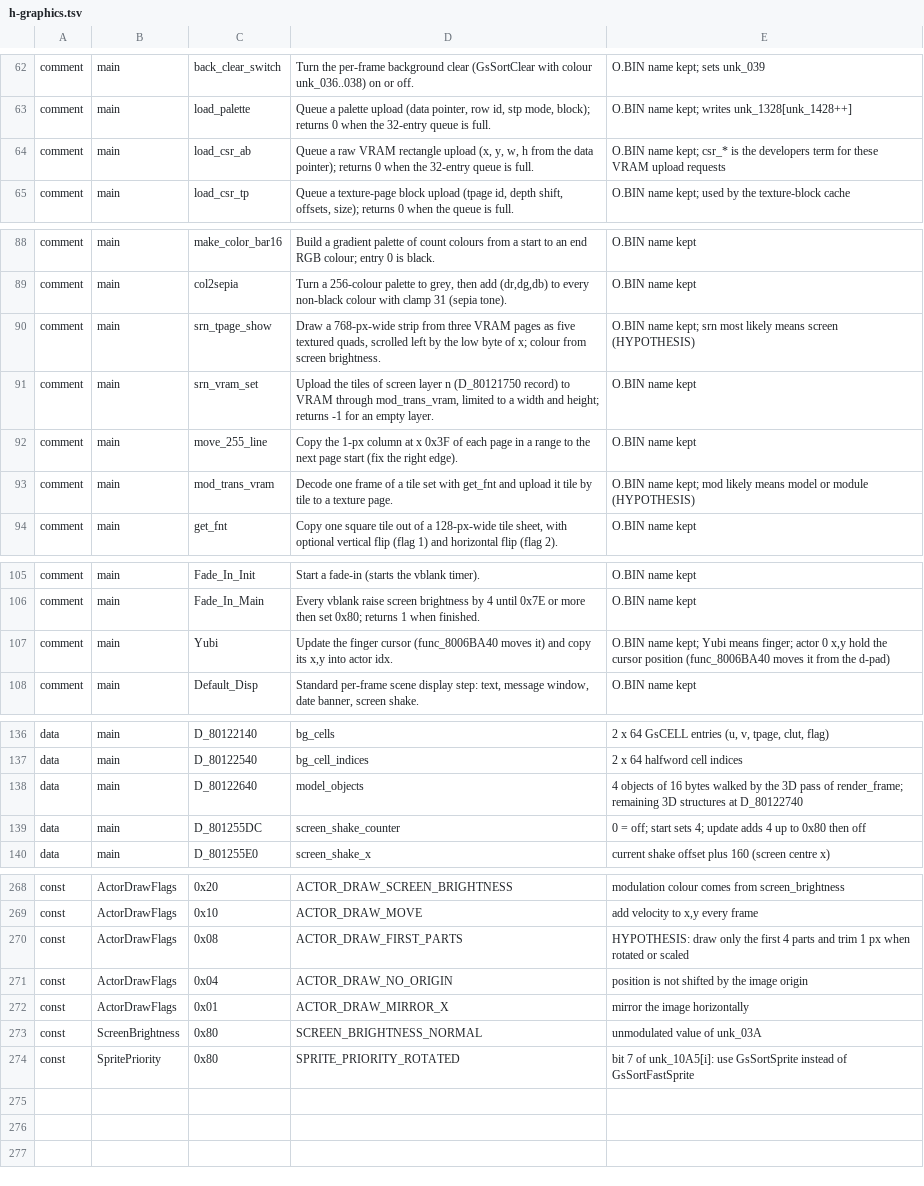
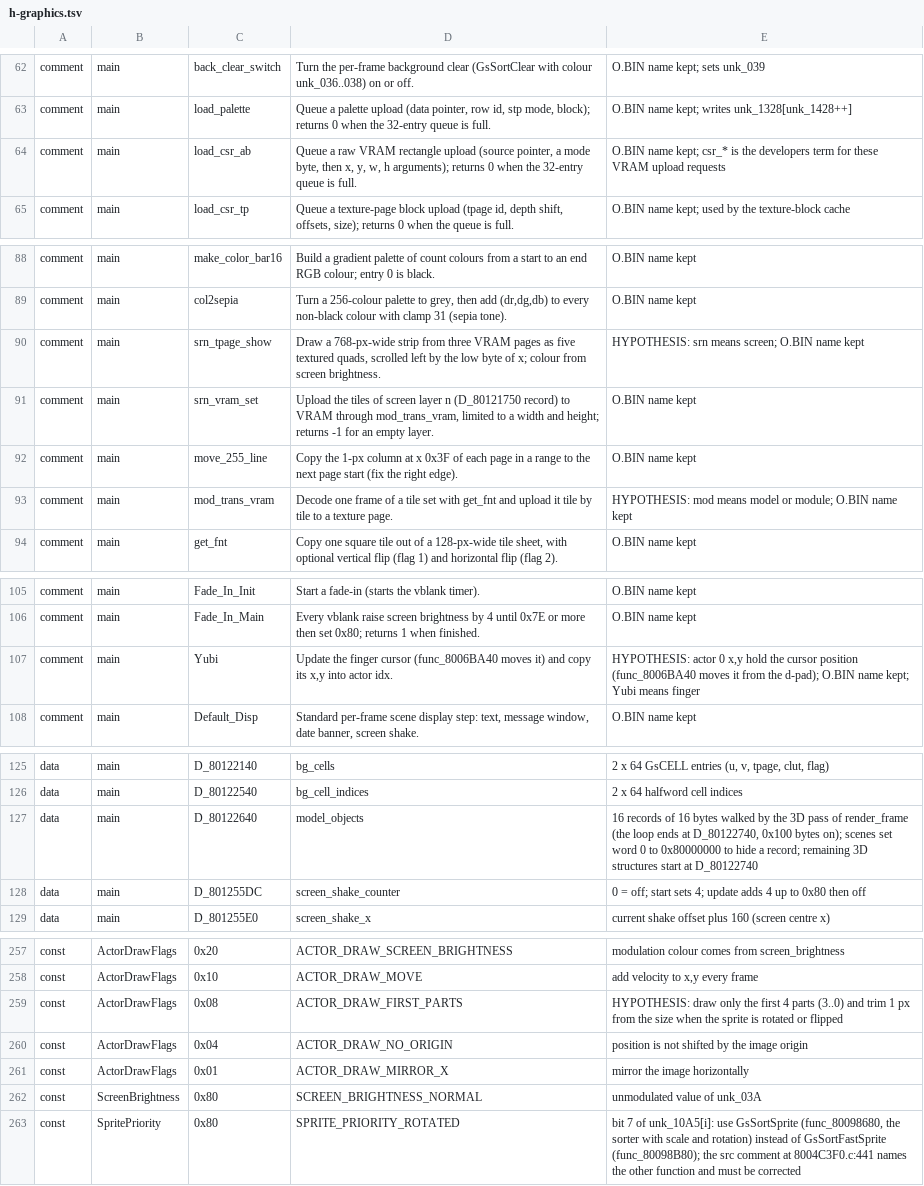
Before and after one commit to CosmicScribe64/tokimemo-ps1-decomp, a TSV file: config/renames/proposals/h-graphics.tsv, drawn as a sheet; only a part is shown, gaps mark what is left out; the diff covers the shown part only.

```diff
--- a/config/renames/proposals/h-graphics.tsv
+++ b/config/renames/proposals/h-graphics.tsv
@@ -63,3 +63,3 @@ comment	main	back_clear_switch	Turn the per-frame background clear (GsSortClear
 comment	main	load_palette	Queue a palette upload (data pointer, row id, stp mode, block); returns 0 when the 32-entry queue is full.	O.BIN name kept; writes unk_1328[unk_1428++]
-comment	main	load_csr_ab	Queue a raw VRAM rectangle upload (x, y, w, h from the data pointer); returns 0 when the 32-entry queue is full.	O.BIN name kept; csr_* is the developers term for these VRAM upload requests
+comment	main	load_csr_ab	Queue a raw VRAM rectangle upload (source pointer, a mode byte, then x, y, w, h arguments); returns 0 when the 32-entry queue is full.	O.BIN name kept; csr_* is the developers term for these VRAM upload requests
 comment	main	load_csr_tp	Queue a texture-page block upload (tpage id, depth shift, offsets, size); returns 0 when the queue is full.	O.BIN name kept; used by the texture-block cache
@@ -89,6 +89,6 @@ comment	main	make_color_bar16	Build a gradient palette of count colours from a s
 comment	main	col2sepia	Turn a 256-colour palette to grey, then add (dr,dg,db) to every non-black colour with clamp 31 (sepia tone).	O.BIN name kept
-comment	main	srn_tpage_show	Draw a 768-px-wide strip from three VRAM pages as five textured quads, scrolled left by the low byte of x; colour from screen brightness.	O.BIN name kept; srn most likely means screen (HYPOTHESIS)
+comment	main	srn_tpage_show	Draw a 768-px-wide strip from three VRAM pages as five textured quads, scrolled left by the low byte of x; colour from screen brightness.	HYPOTHESIS: srn means screen; O.BIN name kept
 comment	main	srn_vram_set	Upload the tiles of screen layer n (D_80121750 record) to VRAM through mod_trans_vram, limited to a width and height; returns -1 for an empty layer.	O.BIN name kept
 comment	main	move_255_line	Copy the 1-px column at x 0x3F of each page in a range to the next page start (fix the right edge).	O.BIN name kept
-comment	main	mod_trans_vram	Decode one frame of a tile set with get_fnt and upload it tile by tile to a texture page.	O.BIN name kept; mod likely means model or module (HYPOTHESIS)
+comment	main	mod_trans_vram	Decode one frame of a tile set with get_fnt and upload it tile by tile to a texture page.	HYPOTHESIS: mod means model or module; O.BIN name kept
 comment	main	get_fnt	Copy one square tile out of a 128-px-wide tile sheet, with optional vertical flip (flag 1) and horizontal flip (flag 2).	O.BIN name kept
@@ -106,3 +106,3 @@ comment	main	Fade_In_Init	Start a fade-in (starts the vblank timer).	O.BIN name
 comment	main	Fade_In_Main	Every vblank raise screen brightness by 4 until 0x7E or more then set 0x80; returns 1 when finished.	O.BIN name kept
-comment	main	Yubi	Update the finger cursor (func_8006BA40 moves it) and copy its x,y into actor idx.	O.BIN name kept; Yubi means finger; actor 0 x,y hold the cursor position (func_8006BA40 moves it from the d-pad)
+comment	main	Yubi	Update the finger cursor (func_8006BA40 moves it) and copy its x,y into actor idx.	HYPOTHESIS: actor 0 x,y hold the cursor position (func_8006BA40 moves it from the d-pad); O.BIN name kept; Yubi means finger
 comment	main	Default_Disp	Standard per-frame scene display step: text, message window, date banner, screen shake.	O.BIN name kept
@@ -137,3 +126,3 @@ data	main	D_80122140	bg_cells	2 x 64 GsCELL entries (u, v, tpage, clut, flag)
 data	main	D_80122540	bg_cell_indices	2 x 64 halfword cell indices
-data	main	D_80122640	model_objects	4 objects of 16 bytes walked by the 3D pass of render_frame; remaining 3D structures at D_80122740
+data	main	D_80122640	model_objects	16 records of 16 bytes walked by the 3D pass of render_frame (the loop ends at D_80122740, 0x100 bytes on); scenes set word 0 to 0x80000000 to hide a record; remaining 3D structures start at D_80122740
 data	main	D_801255DC	screen_shake_counter	0 = off; start sets 4; update adds 4 up to 0x80 then off
@@ -269,3 +258,3 @@ const	ActorDrawFlags	0x20	ACTOR_DRAW_SCREEN_BRIGHTNESS	modulation colour comes f
 const	ActorDrawFlags	0x10	ACTOR_DRAW_MOVE	add velocity to x,y every frame
-const	ActorDrawFlags	0x08	ACTOR_DRAW_FIRST_PARTS	HYPOTHESIS: draw only the first 4 parts and trim 1 px when rotated or scaled
+const	ActorDrawFlags	0x08	ACTOR_DRAW_FIRST_PARTS	HYPOTHESIS: draw only the first 4 parts (3..0) and trim 1 px from the size when the sprite is rotated or flipped
 const	ActorDrawFlags	0x04	ACTOR_DRAW_NO_ORIGIN	position is not shifted by the image origin
@@ -273,2 +262,2 @@ const	ActorDrawFlags	0x01	ACTOR_DRAW_MIRROR_X	mirror the image horizontally
 const	ScreenBrightness	0x80	SCREEN_BRIGHTNESS_NORMAL	unmodulated value of unk_03A
-const	SpritePriority	0x80	SPRITE_PRIORITY_ROTATED	bit 7 of unk_10A5[i]: use GsSortSprite instead of GsSortFastSprite
+const	SpritePriority	0x80	SPRITE_PRIORITY_ROTATED	bit 7 of unk_10A5[i]: use GsSortSprite (func_80098680, the sorter with scale and rotation) instead of GsSortFastSprite (func_80098B80); the src comment at 8004C3F0.c:441 names the other function and must be corrected
```
Also changed, not shown: 11 removed rows and 27 edited cells elsewhere in this file, 3 other files.
